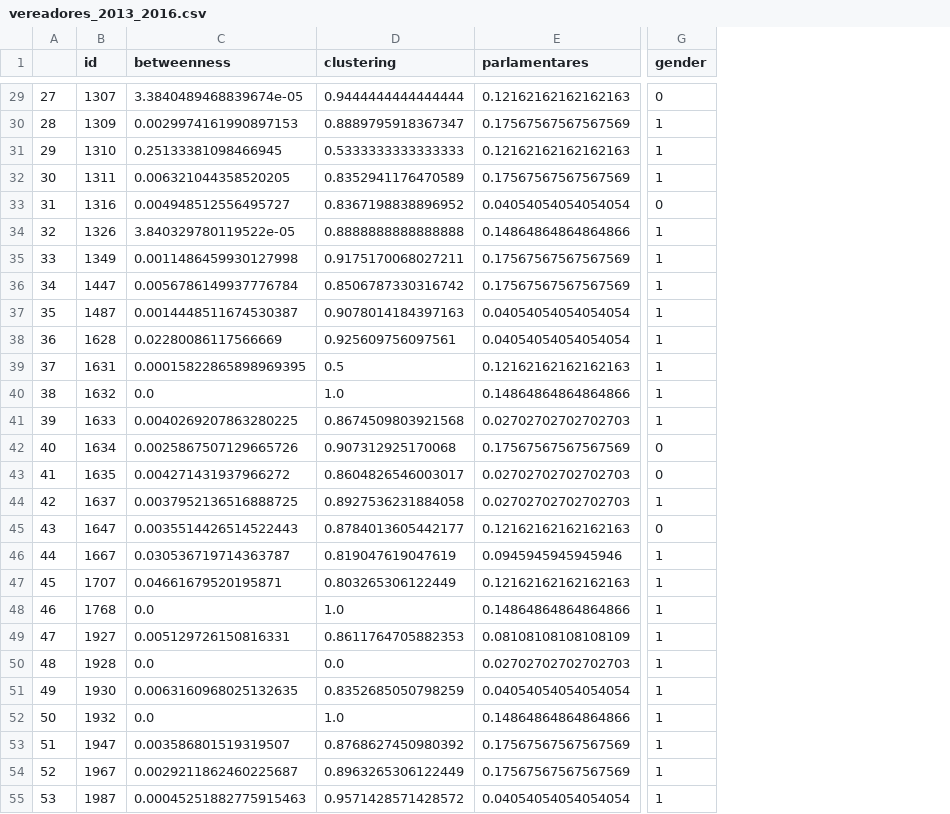
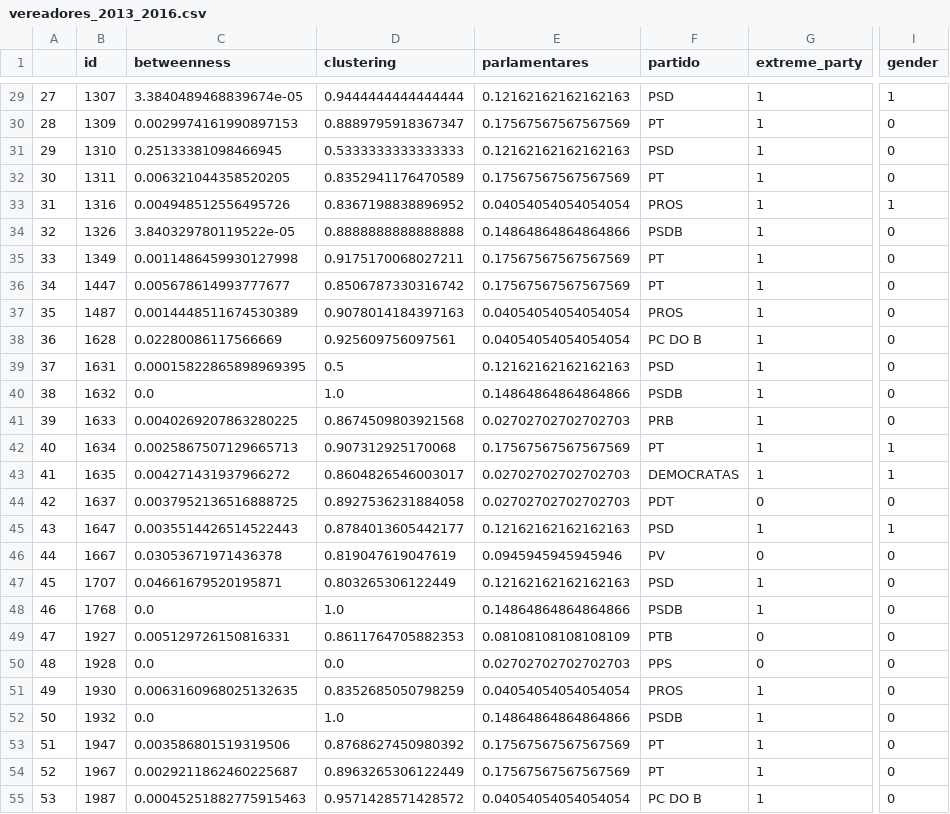
Before and after one commit to pauloschade/redessoc-Projeto, a CSV file: data/vereadores_2013_2016.csv, drawn as a sheet; only a part is shown, gaps mark what is left out; addresses are those after the commit; the diff covers the shown part only; the diff names each change by its address in the sheet, - before the commit and + after, or states it on an @@ line.

```diff
--- a/data/vereadores_2013_2016.csv
+++ b/data/vereadores_2013_2016.csv
+column F (partido), rows 29-55: PSD | PT | PSD | PT | PROS | PSDB | PT | PT | PROS | PC DO B | PSD | PSDB | PRB | PT | DEMOCRATAS | PDT | PSD | PV | PSD | PSDB | PTB | PPS | PROS | PSDB | PT | PT | PC DO B
+column G (extreme_party), rows 29-55: 1 | 1 | 1 | 1 | 1 | 1 | 1 | 1 | 1 | 1 | 1 | 1 | 1 | 1 | 1 | 0 | 1 | 0 | 1 | 1 | 0 | 0 | 1 | 1 | 1 | 1 | 1
-I29 (gender): 0
+I29 (gender): 1
-I30:I32 (gender): 1
+I30:I32 (gender): 0
-C33 (betweenness): 0.004948512556495727
+C33 (betweenness): 0.004948512556495726
-I33 (gender): 0
+I33 (gender): 1
-I34:I41 (gender): 1
+I34:I41 (gender): 0
-C36 (betweenness): 0.0056786149937776784
+C36 (betweenness): 0.005678614993777677
-C37 (betweenness): 0.0014448511674530387
+C37 (betweenness): 0.0014448511674530389
-C42 (betweenness): 0.0025867507129665726
+C42 (betweenness): 0.0025867507129665713
-I42:I43 (gender): 0
+I42:I43 (gender): 1
-I44 (gender): 1
+I44 (gender): 0
-I45 (gender): 0
+I45 (gender): 1
-C46 (betweenness): 0.030536719714363787
+C46 (betweenness): 0.03053671971436378
-I46:I55 (gender): 1
+I46:I55 (gender): 0
-C53 (betweenness): 0.003586801519319507
+C53 (betweenness): 0.003586801519319506
```
Also changed, not shown: 63 edited cells elsewhere in this file, data/vereadores_2017_2020.csv, 2 other files.
